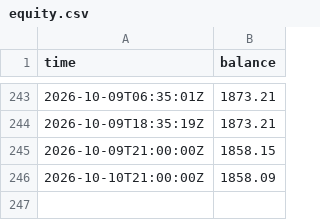
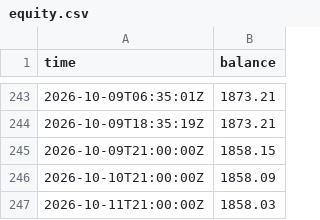
Before and after one commit to jagoh41/fleet-track-record, a CSV file: data/equity.csv, drawn as a sheet; only a part is shown, gaps mark what is left out.

Commit message:
Refresh 2026-10-11T21:02Z: 94 closed trades, balance 1858.03

```diff
--- a/data/equity.csv
+++ b/data/equity.csv
@@ -246 +246,2 @@ time,balance
 2026-10-10T21:00:00Z,1858.09
+2026-10-11T21:00:00Z,1858.03
```
Also changed, not shown: data/nav.csv, 2 other files.
